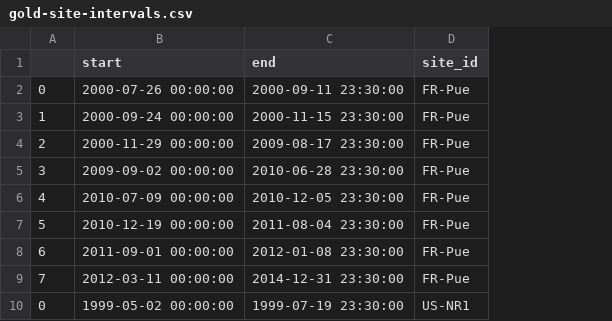
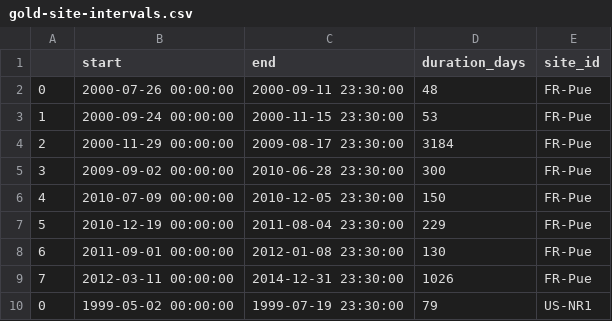
Before and after one commit to jcalz23/co2-flux-hourly-gpp-modeling, a CSV file: data/gold-site-intervals.csv, drawn as a sheet; only a part is shown; the diff names each change by its address in the sheet, - before the commit and + after, or states it on an @@ line.

```diff
--- a/data/gold-site-intervals.csv
+++ b/data/gold-site-intervals.csv
+column D (duration_days), rows 2-10: 48 | 53 | 3184 | 300 | 150 | 229 | 130 | 1026 | 79
```
Also changed, not shown: data/gold-site-gap-intervals.csv, data/hourly-site-summary.csv, 8 other files.
